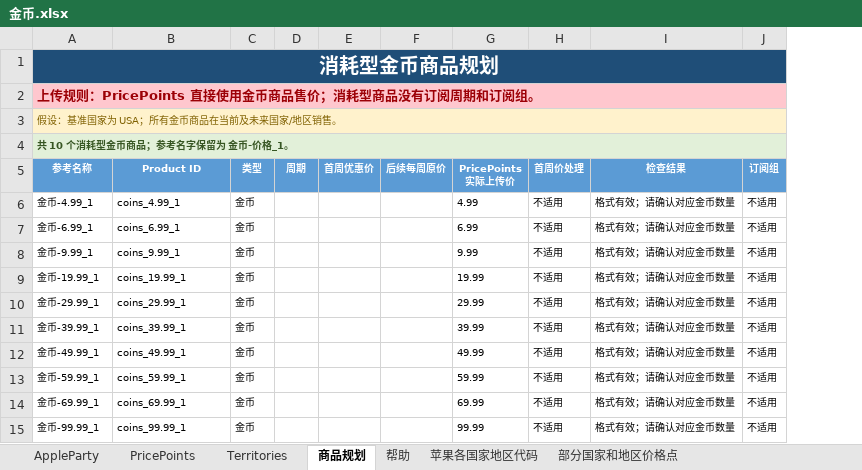
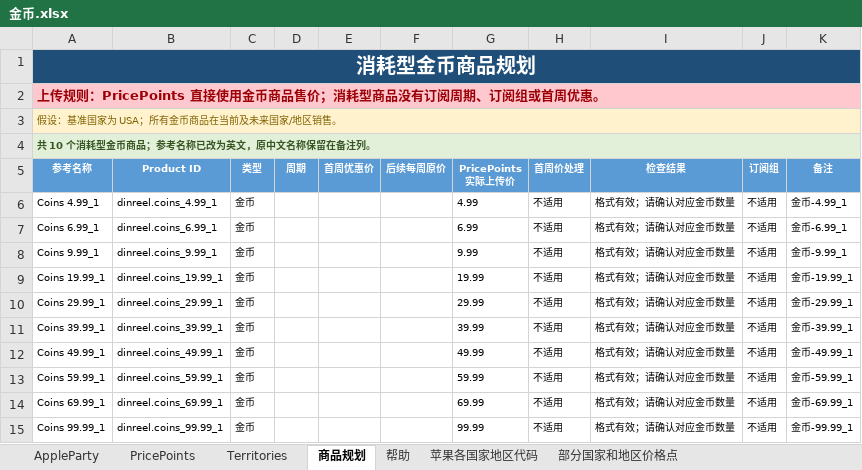
Before and after one commit to zhanghua12345/AppStore-updata, an Excel workbook: 金币.xlsx, sheet 商品规划, drawn as a sheet; values as stored, in another font and other column widths than the file's, no borders; 1 other sheet too large or unreadable and not compared; the diff names each change by its address in the sheet, - before the commit and + after, or states it on an @@ line.

```diff
--- a/金币.xlsx (sheet 商品规划)
+++ b/金币.xlsx (sheet 商品规划)
+column K (备注), rows 6-15: 金币-4.99_1 | 金币-6.99_1 | 金币-9.99_1 | 金币-19.99_1 | 金币-29.99_1 | 金币-39.99_1 | 金币-49.99_1 | 金币-59.99_1 | 金币-69.99_1 | 金币-99.99_1
-A2 (参考名称): …订阅周期和订阅组。
+A2 (参考名称): …订阅周期、订阅组或首周优惠。
-A4 (参考名称): 共 10 个消耗型金币商品；参考名字保留为 金币-价格_1。
+A4 (参考名称): 共 10 个消耗型金币商品；参考名称已改为英文，原中文名称保留在备注列。
-A6 (参考名称): 金币-4.99_1
+A6 (参考名称): Coins 4.99_1
-B6 (Product ID): coins_4.99_1
+B6 (Product ID): dinreel.coins_4.99_1
-A7 (参考名称): 金币-6.99_1
+A7 (参考名称): Coins 6.99_1
-B7 (Product ID): coins_6.99_1
+B7 (Product ID): dinreel.coins_6.99_1
-A8 (参考名称): 金币-9.99_1
+A8 (参考名称): Coins 9.99_1
-B8 (Product ID): coins_9.99_1
+B8 (Product ID): dinreel.coins_9.99_1
-A9 (参考名称): 金币-19.99_1
+A9 (参考名称): Coins 19.99_1
-B9 (Product ID): coins_19.99_1
+B9 (Product ID): dinreel.coins_19.99_1
-A10 (参考名称): 金币-29.99_1
+A10 (参考名称): Coins 29.99_1
-B10 (Product ID): coins_29.99_1
+B10 (Product ID): dinreel.coins_29.99_1
-A11 (参考名称): 金币-39.99_1
+A11 (参考名称): Coins 39.99_1
-B11 (Product ID): coins_39.99_1
+B11 (Product ID): dinreel.coins_39.99_1
-A12 (参考名称): 金币-49.99_1
+A12 (参考名称): Coins 49.99_1
-B12 (Product ID): coins_49.99_1
+B12 (Product ID): dinreel.coins_49.99_1
-A13 (参考名称): 金币-59.99_1
+A13 (参考名称): Coins 59.99_1
-B13 (Product ID): coins_59.99_1
+B13 (Product ID): dinreel.coins_59.99_1
-A14 (参考名称): 金币-69.99_1
+A14 (参考名称): Coins 69.99_1
-B14 (Product ID): coins_69.99_1
+B14 (Product ID): dinreel.coins_69.99_1
-A15 (参考名称): 金币-99.99_1
+A15 (参考名称): Coins 99.99_1
-B15 (Product ID): coins_99.99_1
+B15 (Product ID): dinreel.coins_99.99_1
```
Also changed, not shown: sheet AppleParty, sheet Territories, 会员.xlsx, 金币包异常.xlsx, 6 other files.
